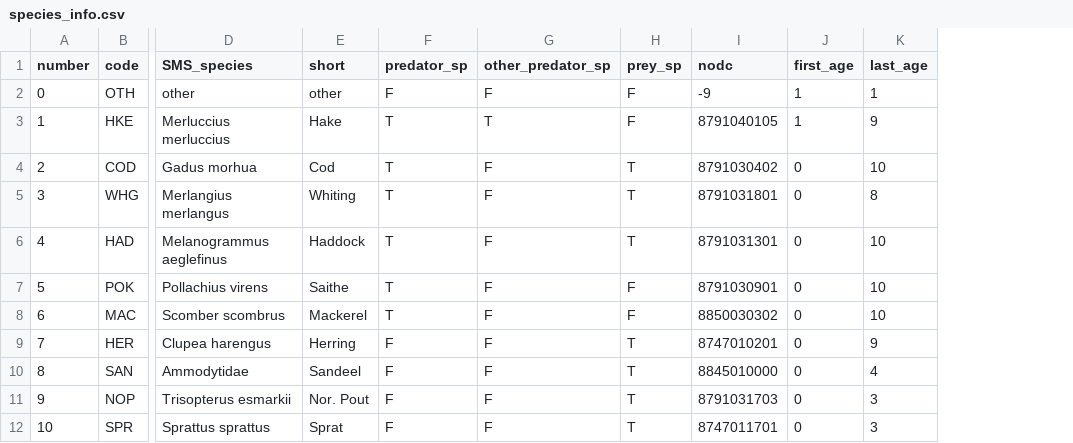
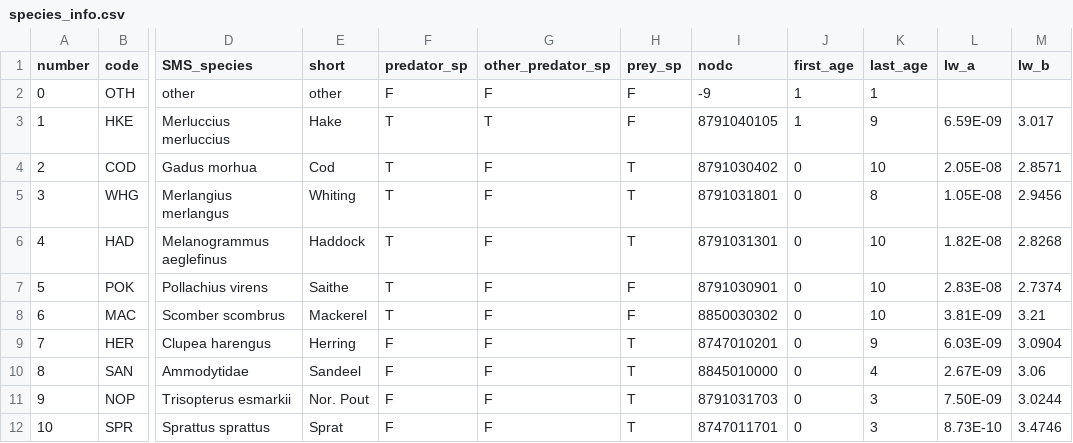
Before and after one commit to MortenVinther/FishStomachs, a CSV file: inst/extdata/species_info.csv, drawn as a sheet; only a part is shown, gaps mark what is left out; the diff names each change by its address in the sheet, - before the commit and + after, or states it on an @@ line.

```diff
--- a/inst/extdata/species_info.csv
+++ b/inst/extdata/species_info.csv
+column L (lw_a), rows 3-12: 6.59E-09 | 2.05E-08 | 1.05E-08 | 1.82E-08 | 2.83E-08 | 3.81E-09 | 6.03E-09 | 2.67E-09 | 7.50E-09 | 8.73E-10
+column M (lw_b), rows 3-12: 3.017 | 2.8571 | 2.9456 | 2.8268 | 2.7374 | 3.21 | 3.0904 | 3.06 | 3.0244 | 3.4746
```
Also changed, not shown: 7 other files.
